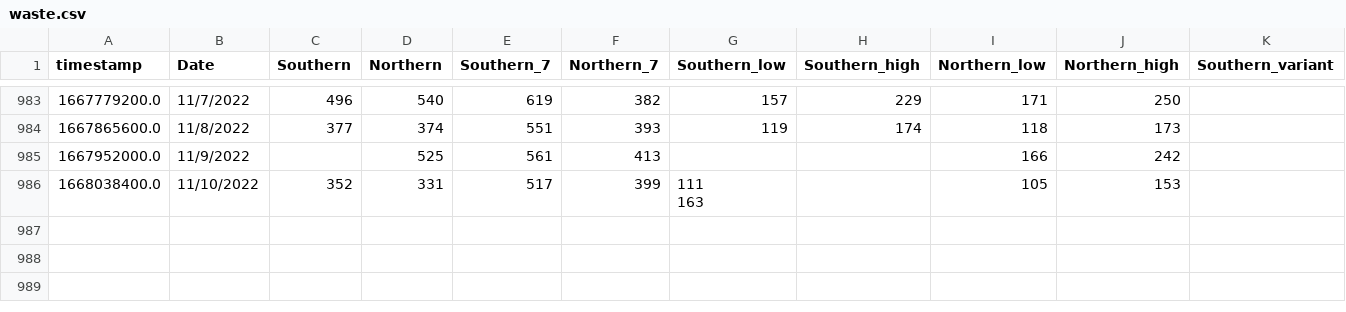
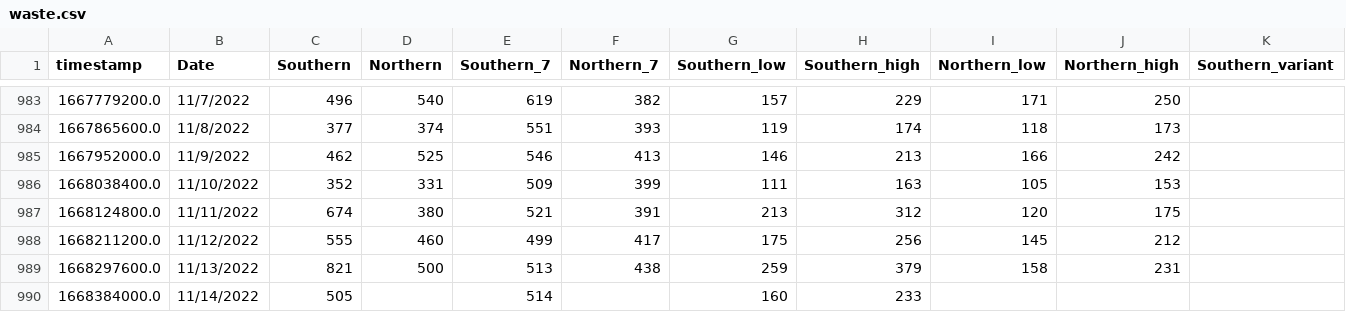
Before and after one commit to edgecollective/wastewater-parse, a CSV file: waste.csv, drawn as a sheet; only a part is shown, gaps mark what is left out; rows hold the shown columns only; ↵ is a line break in a cell; the diff names each change by its address in the sheet, - before the commit and + after, or states it on an @@ line.

Commit message:
update

```diff
--- a/waste.csv
+++ b/waste.csv
-C985 (Southern): (empty)
+C985 (Southern): 462
-E985 (Southern_7): 561
+E985 (Southern_7): 546
-G985 (Southern_low): (empty)
+G985 (Southern_low): 146
-H985 (Southern_high): (empty)
+H985 (Southern_high): 213
-E986 (Southern_7): 517
+E986 (Southern_7): 509
-G986 (Southern_low): 111 ↵ 163
+G986 (Southern_low): 111
-H986 (Southern_high): (empty)
+H986 (Southern_high): 163
+row 987: 1668124800.0 | 11/11/2022 | 674 | 380 | 521 | 391 | 213 | 312 | 120 | 175
+row 988: 1668211200.0 | 11/12/2022 | 555 | 460 | 499 | 417 | 175 | 256 | 145 | 212
+row 989: 1668297600.0 | 11/13/2022 | 821 | 500 | 513 | 438 | 259 | 379 | 158 | 231
+row 990: 1668384000.0 | 11/14/2022 | 505 |  | 514 |  | 160 | 233
```
